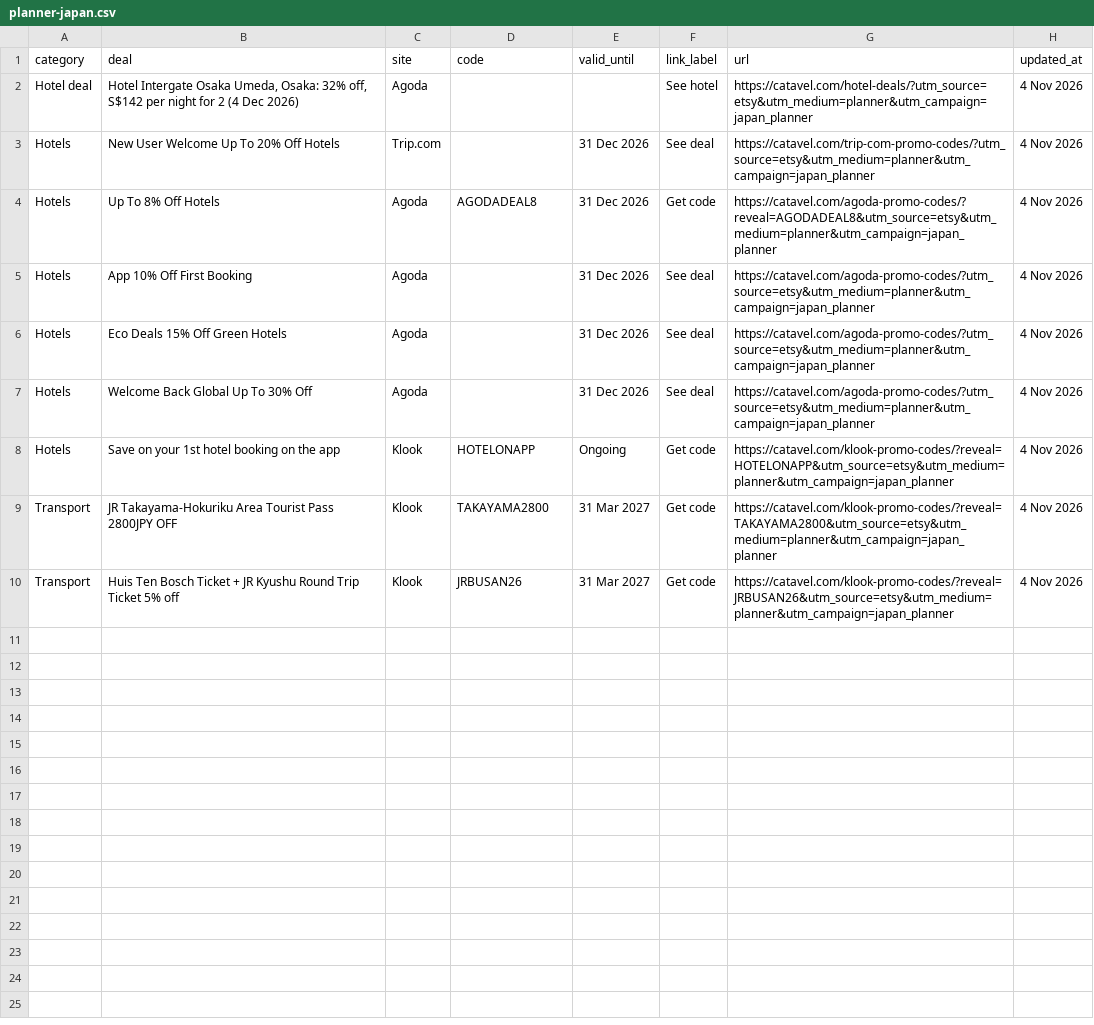
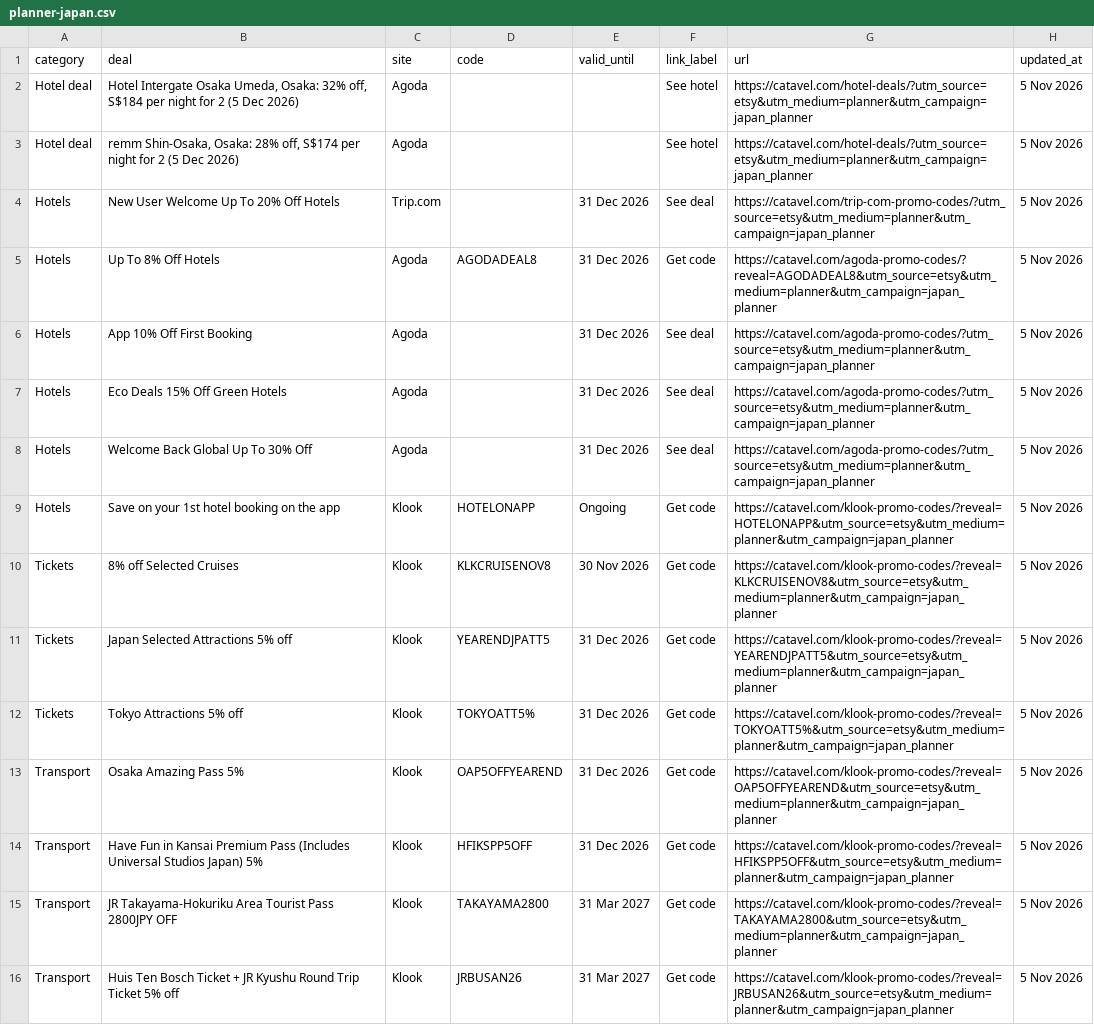
Before and after one commit to catavel/Catavel, a CSV file: feeds/planner-japan.csv, drawn as a sheet.

Commit message:
chore: update planner feed japan [2026-11-05]

```diff
--- a/feeds/planner-japan.csv
+++ b/feeds/planner-japan.csv
@@ -1,10 +1,16 @@
 category,deal,site,code,valid_until,link_label,url,updated_at
-Hotel deal,"Hotel Intergate Osaka Umeda, Osaka: 32% off, S$142 per night for 2 (4 Dec 2026)",Agoda,,,See hotel,https://catavel.com/hotel-deals/?utm_source=etsy&utm_medium=planner&utm_campaign=japan_planner,4 Nov 2026
-Hotels,New User Welcome Up To 20% Off Hotels,Trip.com,,31 Dec 2026,See deal,https://catavel.com/trip-com-promo-codes/?utm_source=etsy&utm_medium=planner&utm_campaign=japan_planner,4 Nov 2026
-Hotels,Up To 8% Off Hotels,Agoda,AGODADEAL8,31 Dec 2026,Get code,https://catavel.com/agoda-promo-codes/?reveal=AGODADEAL8&utm_source=etsy&utm_medium=planner&utm_campaign=japan_planner,4 Nov 2026
-Hotels,App 10% Off First Booking,Agoda,,31 Dec 2026,See deal,https://catavel.com/agoda-promo-codes/?utm_source=etsy&utm_medium=planner&utm_campaign=japan_planner,4 Nov 2026
-Hotels,Eco Deals 15% Off Green Hotels,Agoda,,31 Dec 2026,See deal,https://catavel.com/agoda-promo-codes/?utm_source=etsy&utm_medium=planner&utm_campaign=japan_planner,4 Nov 2026
-Hotels,Welcome Back Global Up To 30% Off,Agoda,,31 Dec 2026,See deal,https://catavel.com/agoda-promo-codes/?utm_source=etsy&utm_medium=planner&utm_campaign=japan_planner,4 Nov 2026
-Hotels,Save on your 1st hotel booking on the app,Klook,HOTELONAPP,Ongoing,Get code,https://catavel.com/klook-promo-codes/?reveal=HOTELONAPP&utm_source=etsy&utm_medium=planner&utm_campaign=japan_planner,4 Nov 2026
-Transport,JR Takayama-Hokuriku Area Tourist Pass 2800JPY OFF,Klook,TAKAYAMA2800,31 Mar 2027,Get code,https://catavel.com/klook-promo-codes/?reveal=TAKAYAMA2800&utm_source=etsy&utm_medium=planner&utm_campaign=japan_planner,4 Nov 2026
-Transport,Huis Ten Bosch Ticket + JR Kyushu Round Trip Ticket 5% off,Klook,JRBUSAN26,31 Mar 2027,Get code,https://catavel.com/klook-promo-codes/?reveal=JRBUSAN26&utm_source=etsy&utm_medium=planner&utm_campaign=japan_planner,4 Nov 2026
+Hotel deal,"Hotel Intergate Osaka Umeda, Osaka: 32% off, S$184 per night for 2 (5 Dec 2026)",Agoda,,,See hotel,https://catavel.com/hotel-deals/?utm_source=etsy&utm_medium=planner&utm_campaign=japan_planner,5 Nov 2026
+Hotel deal,"remm Shin-Osaka, Osaka: 28% off, S$174 per night for 2 (5 Dec 2026)",Agoda,,,See hotel,https://catavel.com/hotel-deals/?utm_source=etsy&utm_medium=planner&utm_campaign=japan_planner,5 Nov 2026
+Hotels,New User Welcome Up To 20% Off Hotels,Trip.com,,31 Dec 2026,See deal,https://catavel.com/trip-com-promo-codes/?utm_source=etsy&utm_medium=planner&utm_campaign=japan_planner,5 Nov 2026
+Hotels,Up To 8% Off Hotels,Agoda,AGODADEAL8,31 Dec 2026,Get code,https://catavel.com/agoda-promo-codes/?reveal=AGODADEAL8&utm_source=etsy&utm_medium=planner&utm_campaign=japan_planner,5 Nov 2026
+Hotels,App 10% Off First Booking,Agoda,,31 Dec 2026,See deal,https://catavel.com/agoda-promo-codes/?utm_source=etsy&utm_medium=planner&utm_campaign=japan_planner,5 Nov 2026
+Hotels,Eco Deals 15% Off Green Hotels,Agoda,,31 Dec 2026,See deal,https://catavel.com/agoda-promo-codes/?utm_source=etsy&utm_medium=planner&utm_campaign=japan_planner,5 Nov 2026
+Hotels,Welcome Back Global Up To 30% Off,Agoda,,31 Dec 2026,See deal,https://catavel.com/agoda-promo-codes/?utm_source=etsy&utm_medium=planner&utm_campaign=japan_planner,5 Nov 2026
+Hotels,Save on your 1st hotel booking on the app,Klook,HOTELONAPP,Ongoing,Get code,https://catavel.com/klook-promo-codes/?reveal=HOTELONAPP&utm_source=etsy&utm_medium=planner&utm_campaign=japan_planner,5 Nov 2026
+Tickets,8% off Selected Cruises,Klook,KLKCRUISENOV8,30 Nov 2026,Get code,https://catavel.com/klook-promo-codes/?reveal=KLKCRUISENOV8&utm_source=etsy&utm_medium=planner&utm_campaign=japan_planner,5 Nov 2026
+Tickets,Japan Selected Attractions 5% off,Klook,YEARENDJPATT5,31 Dec 2026,Get code,https://catavel.com/klook-promo-codes/?reveal=YEARENDJPATT5&utm_source=etsy&utm_medium=planner&utm_campaign=japan_planner,5 Nov 2026
+Tickets,Tokyo Attractions 5% off,Klook,TOKYOATT5%,31 Dec 2026,Get code,https://catavel.com/klook-promo-codes/?reveal=TOKYOATT5%&utm_source=etsy&utm_medium=planner&utm_campaign=japan_planner,5 Nov 2026
+Transport,Osaka Amazing Pass 5%,Klook,OAP5OFFYEAREND,31 Dec 2026,Get code,https://catavel.com/klook-promo-codes/?reveal=OAP5OFFYEAREND&utm_source=etsy&utm_medium=planner&utm_campaign=japan_planner,5 Nov 2026
+Transport,Have Fun in Kansai Premium Pass (Includes Universal Studios Japan) 5%,Klook,HFIKSPP5OFF,31 Dec 2026,Get code,https://catavel.com/klook-promo-codes/?reveal=HFIKSPP5OFF&utm_source=etsy&utm_medium=planner&utm_campaign=japan_planner,5 Nov 2026
+Transport,JR Takayama-Hokuriku Area Tourist Pass 2800JPY OFF,Klook,TAKAYAMA2800,31 Mar 2027,Get code,https://catavel.com/klook-promo-codes/?reveal=TAKAYAMA2800&utm_source=etsy&utm_medium=planner&utm_campaign=japan_planner,5 Nov 2026
+Transport,Huis Ten Bosch Ticket + JR Kyushu Round Trip Ticket 5% off,Klook,JRBUSAN26,31 Mar 2027,Get code,https://catavel.com/klook-promo-codes/?reveal=JRBUSAN26&utm_source=etsy&utm_medium=planner&utm_campaign=japan_planner,5 Nov 2026
```
